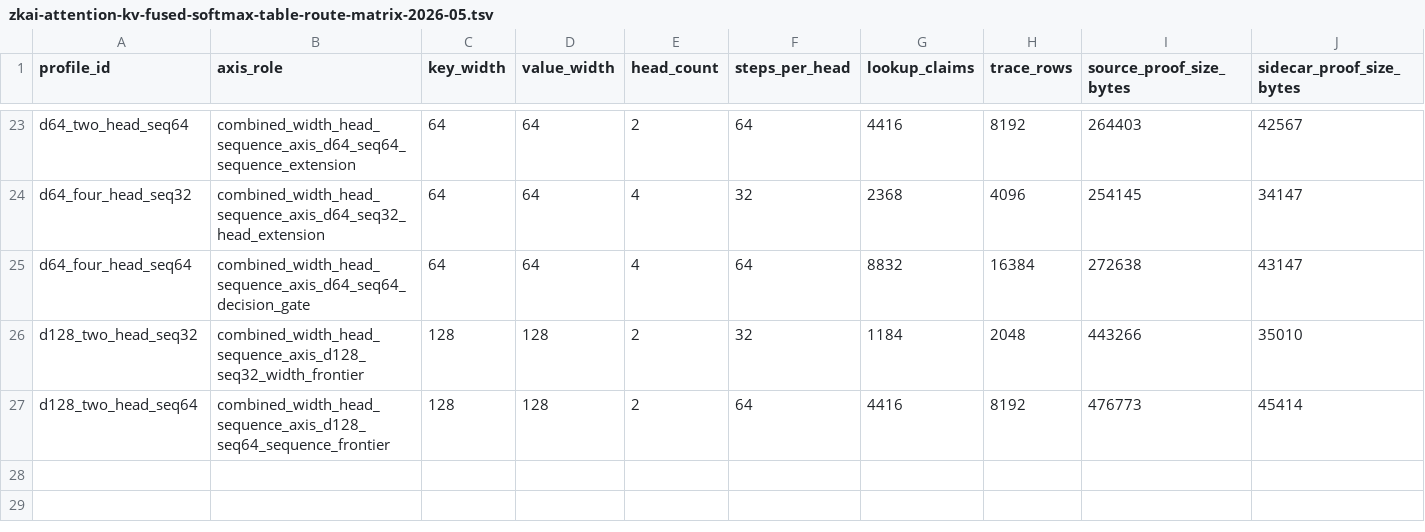
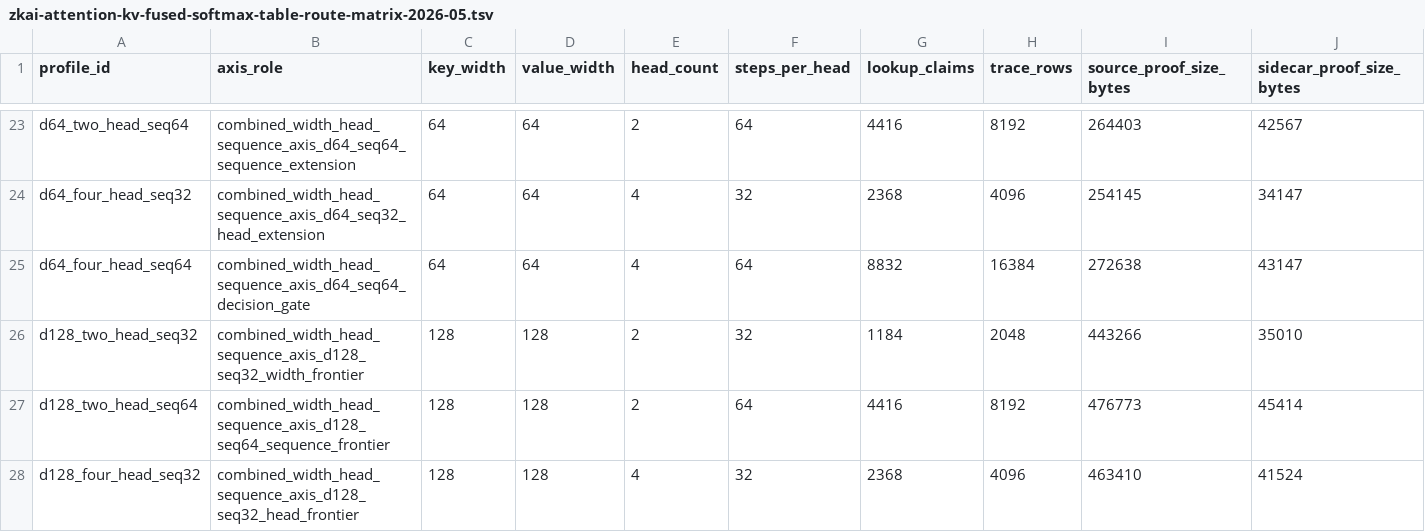
Before and after one commit to omarespejel/provable-transformer-vm, a TSV file: docs/engineering/evidence/zkai-attention-kv-fused-softmax-table-route-matrix-2026-05.tsv, drawn as a sheet; only a part is shown, gaps mark what is left out; rows hold the shown columns only; the diff names each change by its address in the sheet, - before the commit and + after, or states it on an @@ line.

Commit message:
Add d128 four-head seq32 fused proof-pressure row

```diff
--- a/docs/engineering/evidence/zkai-attention-kv-fused-softmax-table-route-matrix-2026-05.tsv
+++ b/docs/engineering/evidence/zkai-attention-kv-fused-softmax-table-route-matrix-2026-05.tsv
+row 28: d128_four_head_seq32 | combined_width_head_sequence_axis_d128_seq32_head_frontier | 128 | 128 | 4 | 32 | 2368 | 4096 | 463410 | 41524
```
Also changed, not shown: docs/engineering/evidence/zkai-attention-kv-fuller-crossing-grid-2026-05.tsv, docs/engineering/evidence/zkai-proof-pressure-wide-grid-selector-2026-05.tsv, 40 other files.
